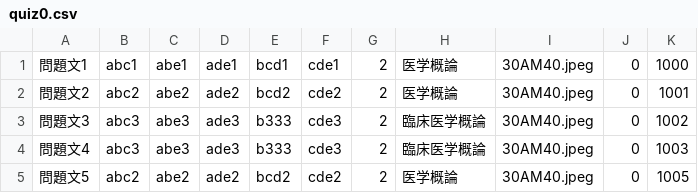
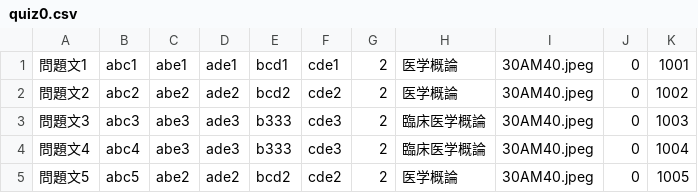
Before and after one commit to gusiken0604/MEkokusi, a CSV file: MeKokushi/Data Model/quiz0.csv, drawn as a sheet.

```diff
--- a/MeKokushi/Data Model/quiz0.csv
+++ b/MeKokushi/Data Model/quiz0.csv
@@ -1,5 +1,5 @@
-問題文1,abc1,abe1,ade1,bcd1,cde1,2,医学概論,30AM40.jpeg,0,1000,
-問題文2,abc2,abe2,ade2,bcd2,cde2,2,医学概論,30AM40.jpeg,0,1001,
-問題文3,abc3,abe3,ade3,b333,cde3,2,臨床医学概論,30AM40.jpeg,0,1002
-問題文4,abc3,abe3,ade3,b333,cde3,2,臨床医学概論,30AM40.jpeg,0,1003
-問題文5,abc2,abe2,ade2,bcd2,cde2,2,医学概論,30AM40.jpeg,0,1005,
+問題文1,abc1,abe1,ade1,bcd1,cde1,2,医学概論,30AM40.jpeg,0,1001,
+問題文2,abc2,abe2,ade2,bcd2,cde2,2,医学概論,30AM40.jpeg,0,1002,
+問題文3,abc3,abe3,ade3,b333,cde3,2,臨床医学概論,30AM40.jpeg,0,1003
+問題文4,abc4,abe3,ade3,b333,cde3,2,臨床医学概論,30AM40.jpeg,0,1004
+問題文5,abc5,abe2,ade2,bcd2,cde2,2,医学概論,30AM40.jpeg,0,1005,
```
Also changed, not shown: 3 other files.
